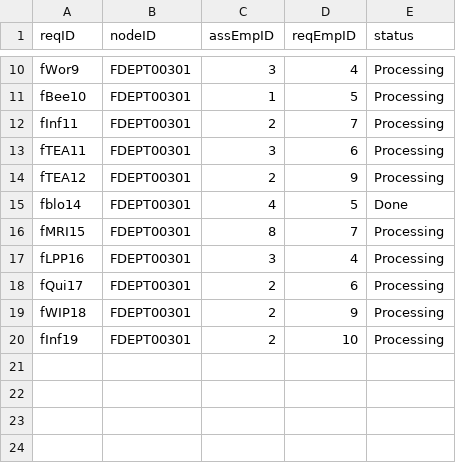
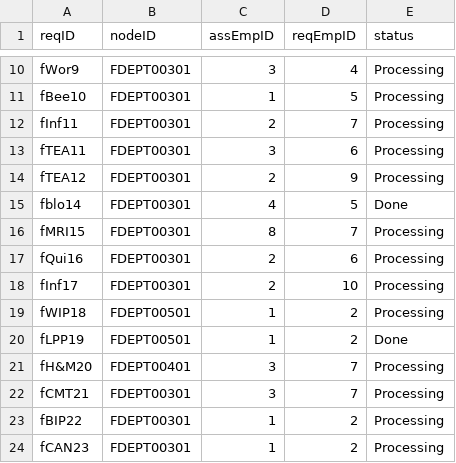
Before and after one commit to CS3733-D22-Team-F/ferocious-furrets, a CSV file: ProtoypeF/src/main/resources/edu/wpi/cs3733/D22/teamF/csv/serviceRequest.csv, drawn as a sheet; only a part is shown, gaps mark what is left out.

Commit message:
Implemented TreeTableView for the Audio Visual Request Page

```diff
--- a/ProtoypeF/src/main/resources/edu/wpi/cs3733/D22/teamF/csv/serviceRequest.csv
+++ b/ProtoypeF/src/main/resources/edu/wpi/cs3733/D22/teamF/csv/serviceRequest.csv
@@ -16,5 +16,9 @@ fblo14,FDEPT00301,4,5,Done
 fMRI15,FDEPT00301,8,7,Processing
-fLPP16,FDEPT00301,3,4,Processing
-fQui17,FDEPT00301,2,6,Processing
-fWIP18,FDEPT00301,2,9,Processing
-fInf19,FDEPT00301,2,10,Processing
+fQui16,FDEPT00301,2,6,Processing
+fInf17,FDEPT00301,2,10,Processing
+fWIP18,FDEPT00501,1,2,Processing
+fLPP19,FDEPT00501,1,2,Done
+fH&M20,FDEPT00401,3,7,Processing
+fCMT21,FDEPT00301,3,7,Processing
+fBIP22,FDEPT00301,1,2,Processing
+fCAN23,FDEPT00301,1,2,Processing
```
Also changed, not shown: 7 other files.
